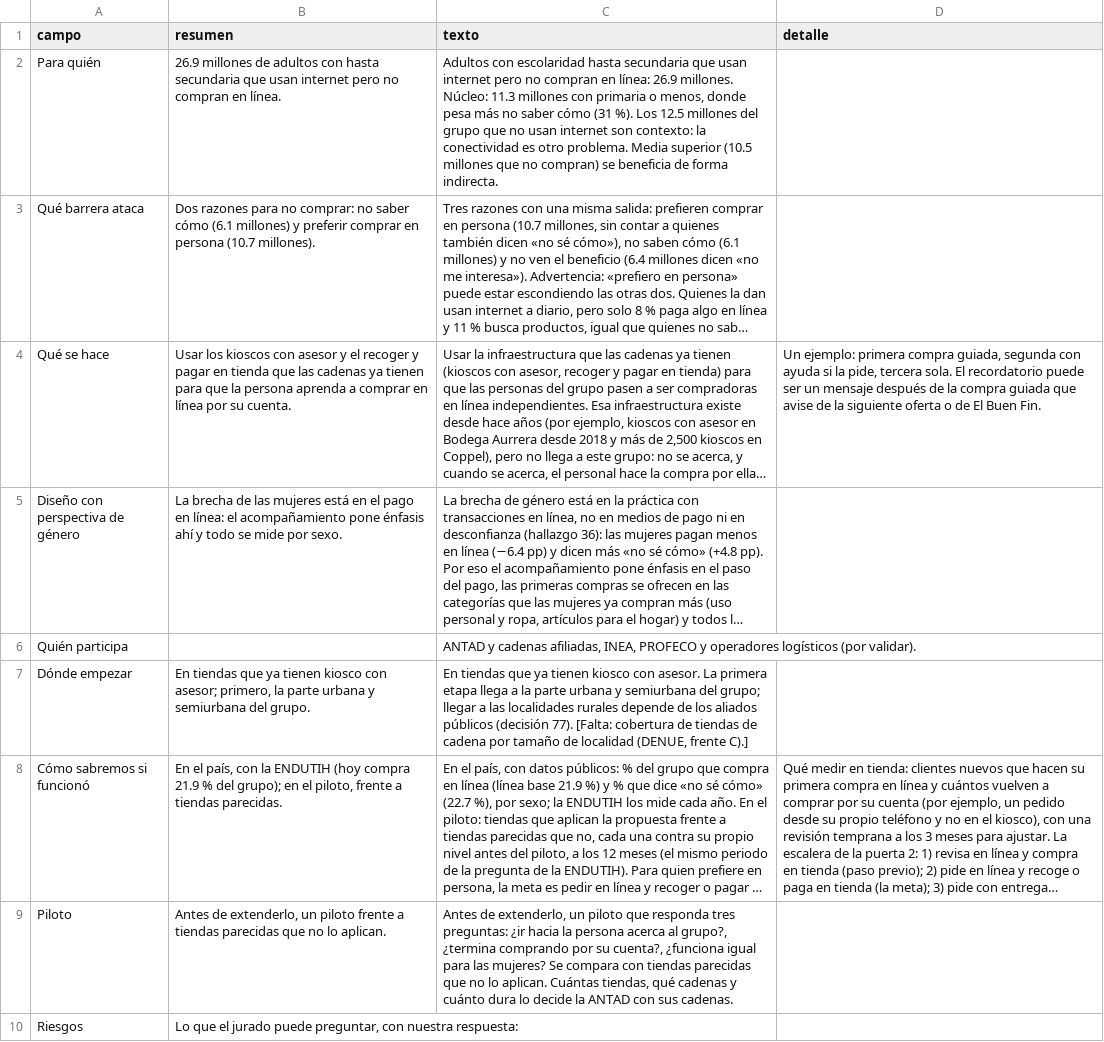
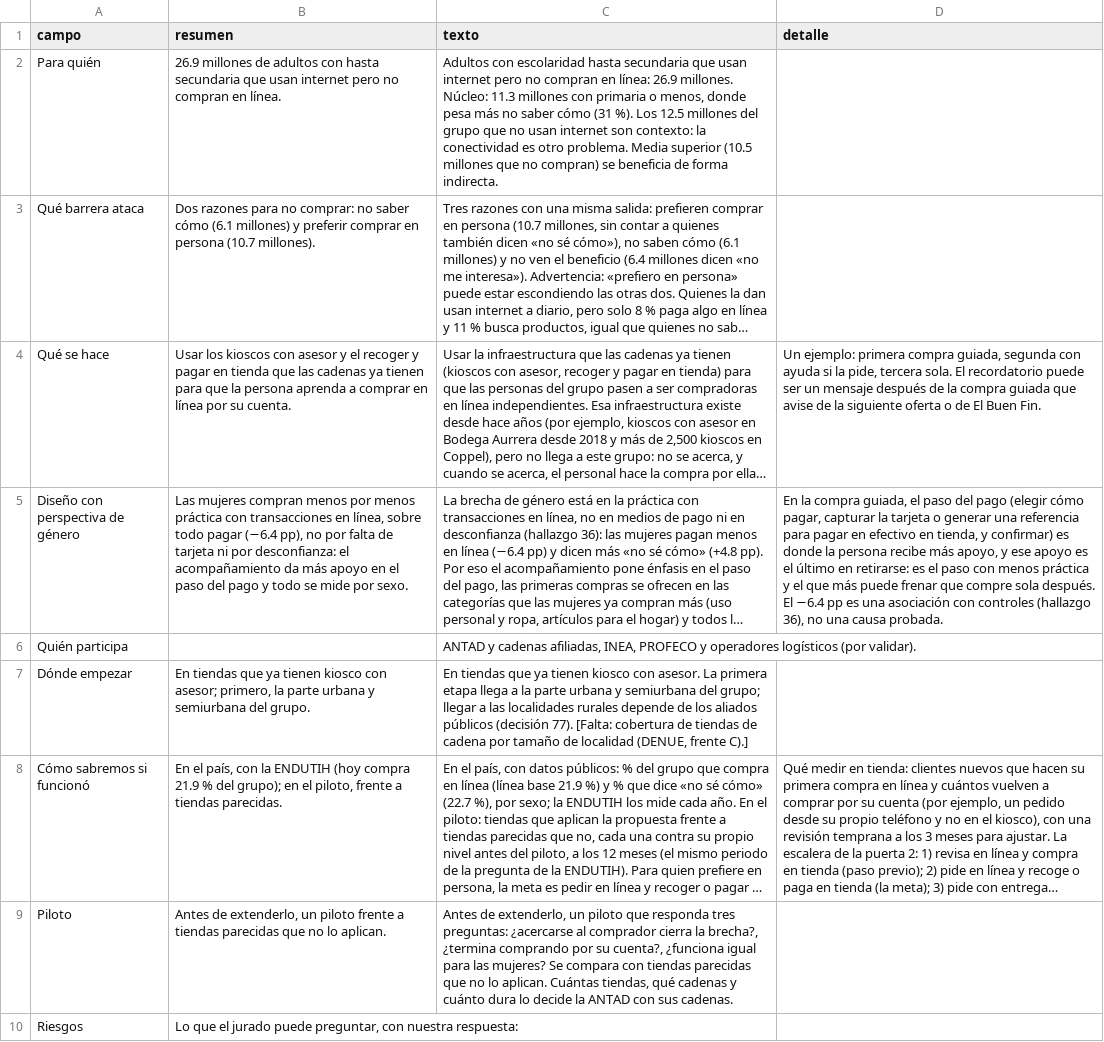
Before and after one commit to rebeloppar/dataton-inegi-2026, a CSV file: dashboard/datos/propuesta.csv, drawn as a sheet; long unchanged cells end in …; the diff names each change by its address in the sheet, - before the commit and + after, or states it on an @@ line.

```diff
--- a/dashboard/datos/propuesta.csv
+++ b/dashboard/datos/propuesta.csv
-B5 (resumen): La brecha de las mujeres está en el pago en línea: el acompañamiento pone énfasis ahí y todo…
+B5 (resumen): Las mujeres compran menos por menos práctica con transacciones en línea, sobre todo pagar (−6.4 pp), no por falta de tarjeta ni por desconfianza: el acompañamiento da más apoyo en el paso del pago y todo…
-D5 (detalle): (empty)
+D5 (detalle): En la compra guiada, el paso del pago (elegir cómo pagar, capturar la tarjeta o generar una referencia para pagar en efectivo en tienda, y confirmar) es donde la persona recibe más apoyo, y ese apoyo es el último en retirarse: es el paso con menos práctica y el que más puede frenar que compre sola después. El −6.4 pp es una asociación con controles (hallazgo 36), no una causa probada.
-C9 (texto): …tres preguntas: ¿ir hacia la persona acerca al grupo?, ¿termina comprando…
+C9 (texto): …tres preguntas: ¿acercarse al comprador cierra la brecha?, ¿termina comprando…
```
